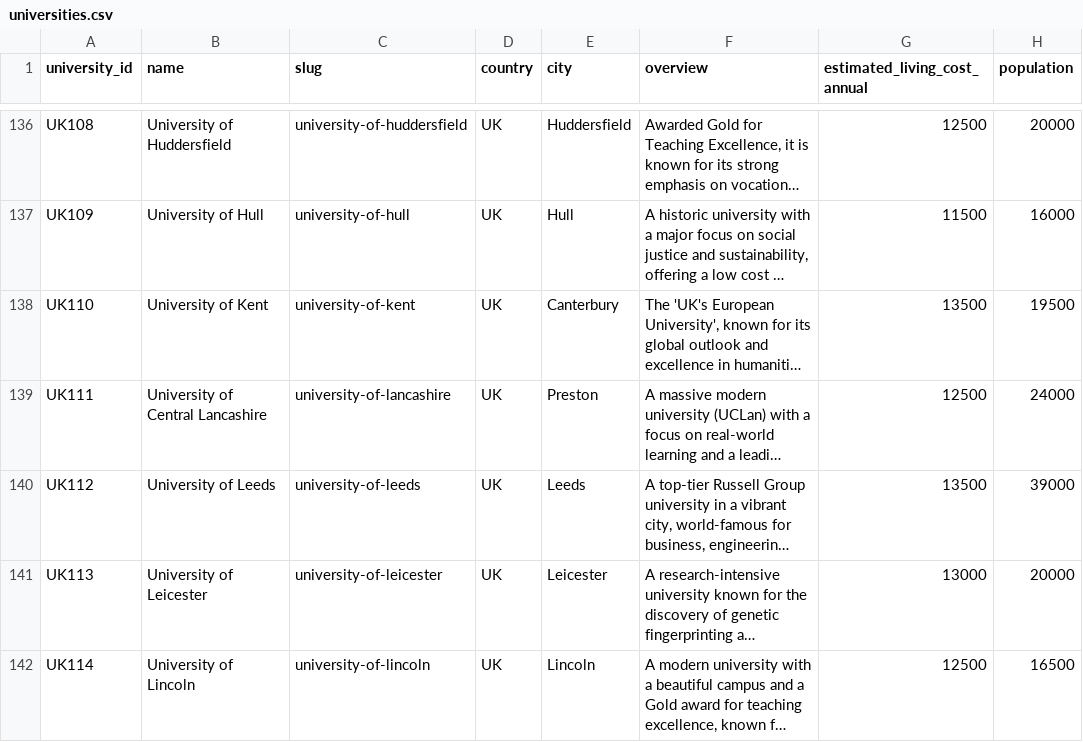
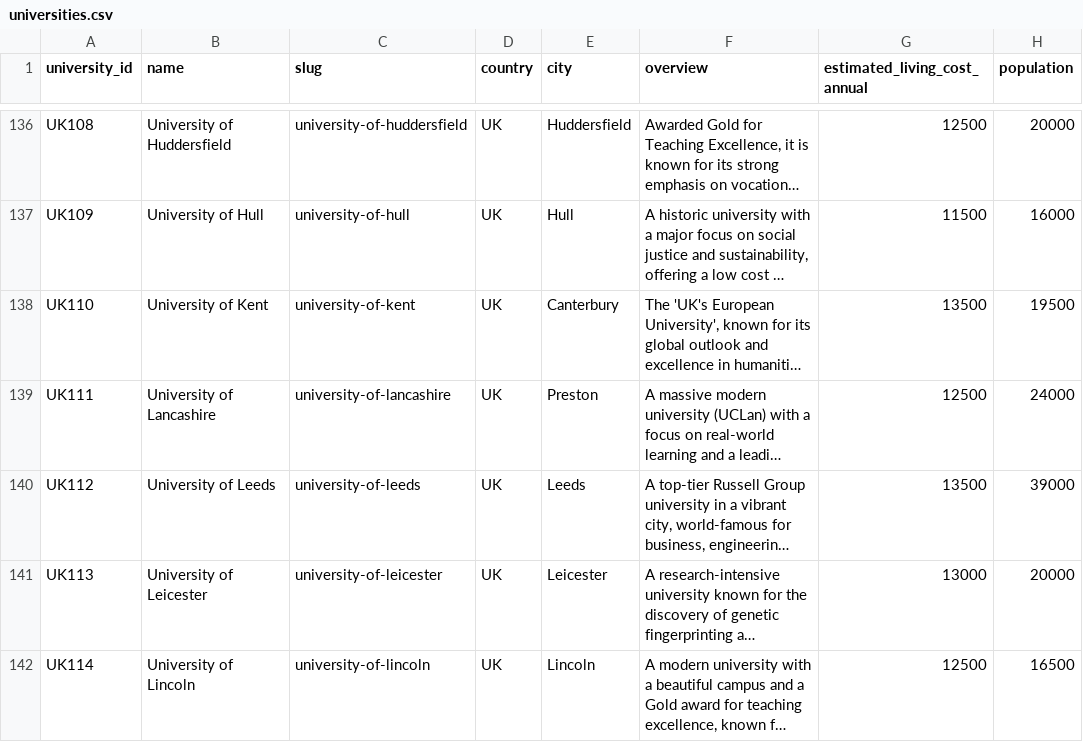
Before and after one commit to Bornorbang/academy, a CSV file: data/universities.csv, drawn as a sheet; only a part is shown, gaps mark what is left out; long unchanged cells end in …; the diff names each change by its address in the sheet, - before the commit and + after, or states it on an @@ line.

```diff
--- a/data/universities.csv
+++ b/data/universities.csv
-B139 (name): University of Central Lancashire
+B139 (name): University of Lancashire
```
Also changed, not shown: data/courses_tp.csv, data/tuition_tp.csv.
